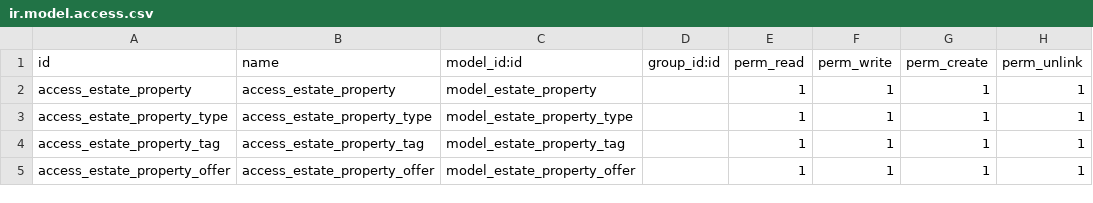
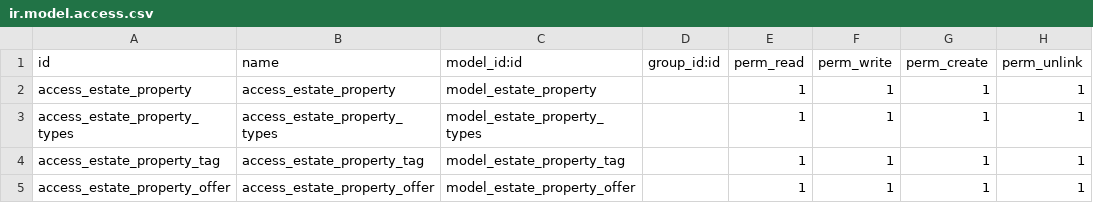
Before and after one commit to yhorodniy/test_odoo_server, a CSV file: custom_addons/estate/security/ir.model.access.csv, drawn as a sheet.

```diff
--- a/custom_addons/estate/security/ir.model.access.csv
+++ b/custom_addons/estate/security/ir.model.access.csv
@@ -2,3 +2,3 @@ id,name,model_id:id,group_id:id,perm_read,perm_write,perm_create,perm_unlink
 access_estate_property,access_estate_property,model_estate_property,,1,1,1,1
-access_estate_property_type,access_estate_property_type,model_estate_property_type,,1,1,1,1
+access_estate_property_types,access_estate_property_types,model_estate_property_types,,1,1,1,1
 access_estate_property_tag,access_estate_property_tag,model_estate_property_tag,,1,1,1,1
```
Also changed, not shown: 33 other files.
